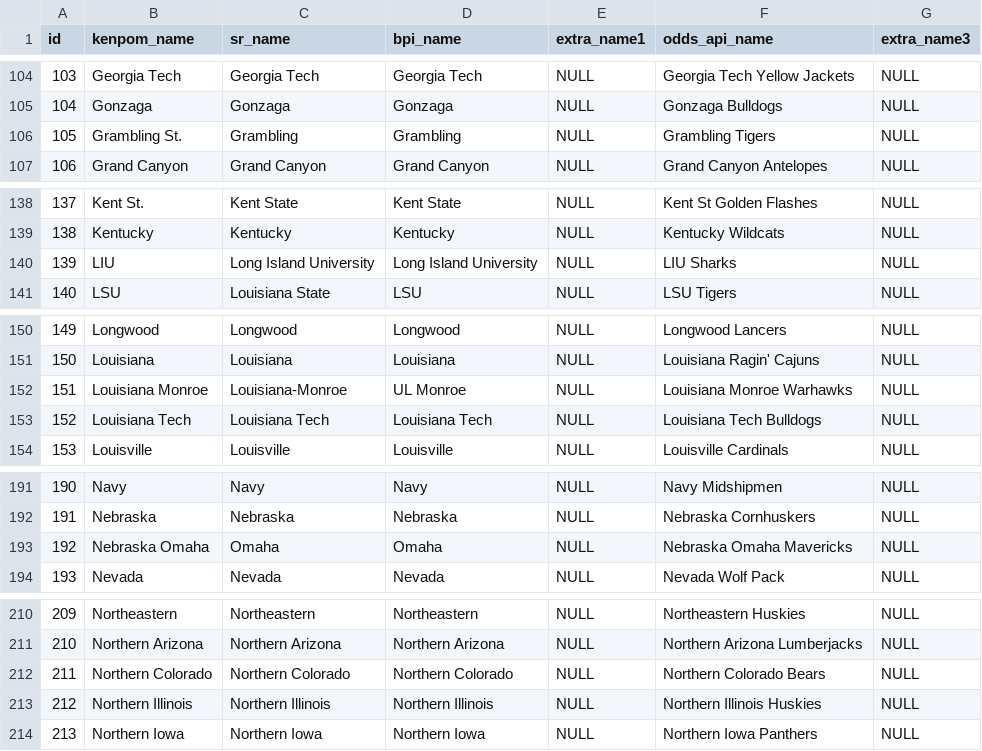
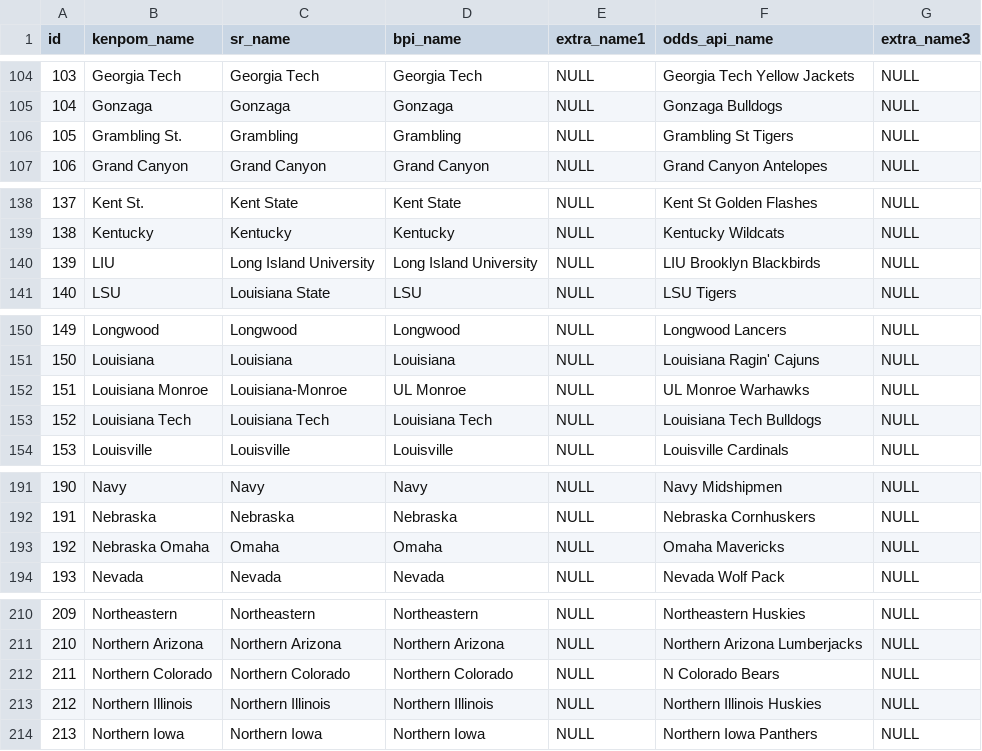
Before and after one commit to blakekobel/college-bball-scraper, a CSV file: teams_table.csv, drawn as a sheet; only a part is shown, gaps mark what is left out; the diff covers the shown part only.

```diff
--- a/teams_table.csv
+++ b/teams_table.csv
@@ -105,3 +105,3 @@ id,kenpom_name,sr_name,bpi_name,extra_name1,odds_api_name,extra_name3
 104,Gonzaga,Gonzaga,Gonzaga,NULL,Gonzaga Bulldogs,NULL
-105,Grambling St.,Grambling,Grambling,NULL,Grambling Tigers,NULL
+105,Grambling St.,Grambling,Grambling,NULL,Grambling St Tigers,NULL
 106,Grand Canyon,Grand Canyon,Grand Canyon,NULL,Grand Canyon Antelopes,NULL
@@ -139,3 +139,3 @@ id,kenpom_name,sr_name,bpi_name,extra_name1,odds_api_name,extra_name3
 138,Kentucky,Kentucky,Kentucky,NULL,Kentucky Wildcats,NULL
-139,LIU,Long Island University,Long Island University,NULL,LIU Sharks,NULL
+139,LIU,Long Island University,Long Island University,NULL,LIU Brooklyn Blackbirds,NULL
 140,LSU,Louisiana State,LSU,NULL,LSU Tigers,NULL
@@ -151,3 +151,3 @@ id,kenpom_name,sr_name,bpi_name,extra_name1,odds_api_name,extra_name3
 150,Louisiana,Louisiana,Louisiana,NULL,Louisiana Ragin' Cajuns,NULL
-151,Louisiana Monroe,Louisiana-Monroe,UL Monroe,NULL,Louisiana Monroe Warhawks,NULL
+151,Louisiana Monroe,Louisiana-Monroe,UL Monroe,NULL,UL Monroe Warhawks,NULL
 152,Louisiana Tech,Louisiana Tech,Louisiana Tech,NULL,Louisiana Tech Bulldogs,NULL
@@ -192,3 +192,3 @@ id,kenpom_name,sr_name,bpi_name,extra_name1,odds_api_name,extra_name3
 191,Nebraska,Nebraska,Nebraska,NULL,Nebraska Cornhuskers,NULL
-192,Nebraska Omaha,Omaha,Omaha,NULL,Nebraska Omaha Mavericks,NULL
+192,Nebraska Omaha,Omaha,Omaha,NULL,Omaha Mavericks,NULL
 193,Nevada,Nevada,Nevada,NULL,Nevada Wolf Pack,NULL
@@ -211,3 +211,3 @@ id,kenpom_name,sr_name,bpi_name,extra_name1,odds_api_name,extra_name3
 210,Northern Arizona,Northern Arizona,Northern Arizona,NULL,Northern Arizona Lumberjacks,NULL
-211,Northern Colorado,Northern Colorado,Northern Colorado,NULL,Northern Colorado Bears,NULL
+211,Northern Colorado,Northern Colorado,Northern Colorado,NULL,N Colorado Bears,NULL
 212,Northern Illinois,Northern Illinois,Northern Illinois,NULL,Northern Illinois Huskies,NULL
```
Also changed, not shown: 9 edited cells elsewhere in this file, 4 other files.
